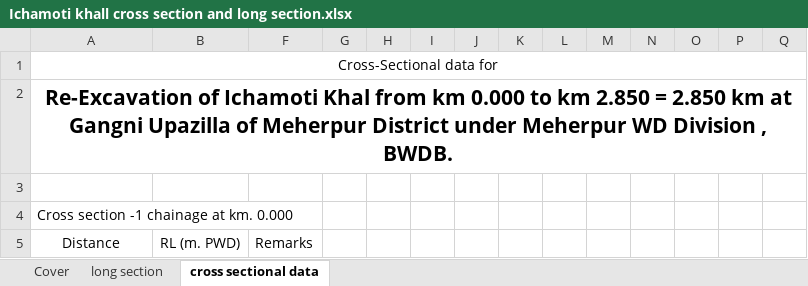
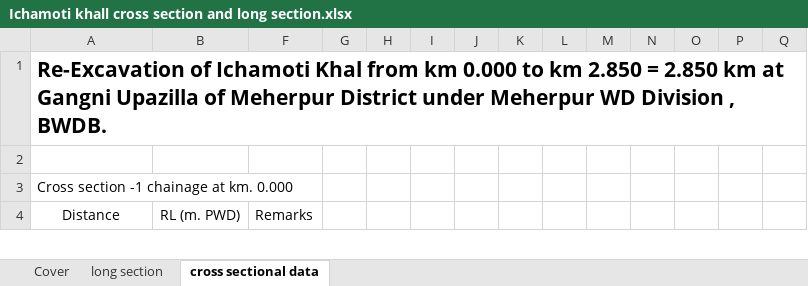
Before and after one commit to design-circle5-design/Design_All_DC_5, an Excel workbook: AEMostofa/Meherpur WD Division/P1/Ichamoti Khal/XL_FILE & KMZ/Ichamoti khall cross section and long section.xlsx, sheet cross sectional data, drawn as a sheet; only a part is shown; values as stored, in another font and other column widths than the file's, no borders; charts and pictures not drawn; removed rows and columns are numbered as before the commit, all else as after; the diff names each change by its address in the sheet, - before the commit and + after, or states it on an @@ line.

```diff
--- a/AEMostofa/Meherpur WD Division/P1/Ichamoti Khal/XL_FILE & KMZ/Ichamoti khall cross section and long section.xlsx (sheet cross sectional data)
+++ b/AEMostofa/Meherpur WD Division/P1/Ichamoti Khal/XL_FILE & KMZ/Ichamoti khall cross section and long section.xlsx (sheet cross sectional data)
-row 1: Cross-Sectional data for
-A1 alignment: center
+A1 alignment: left
-A2:Q2 merged
```
Also changed, not shown: sheet Cover, formulas that keep their value, charts or pictures, AEMostofa/Meherpur WD Division/P1/Amtoil Khal/XL_FILE_CROSS_SECTION/Amtoil khal Cross Section .xlsx, AEMostofa/Southwest Project/SMO Gopalgonj/Khal/P1/Design & XL File/16 Kochua Khal/Kachua_Dataprep_Input.xlsx, 12 other files.
